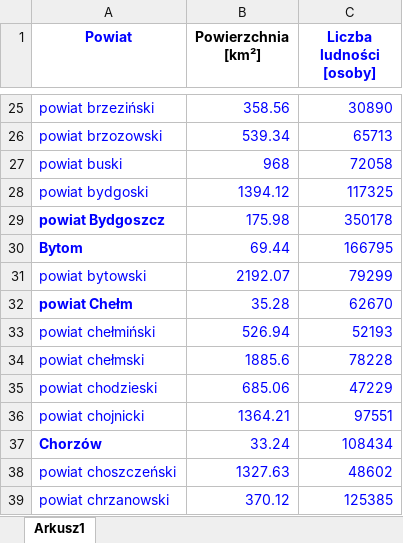
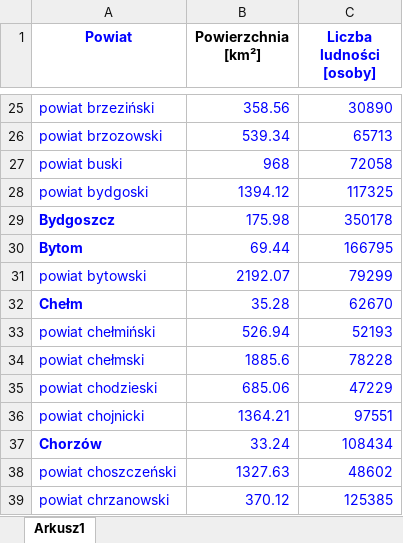
Before and after one commit to Lukaszc9825/OLX-website-scrap-and-data-analyze, an Excel workbook: population.xlsx, sheet Arkusz1, drawn as a sheet; only a part is shown, gaps mark what is left out; values as stored, in another font and other column widths than the file's, no borders; the diff names each change by its address in the sheet, - before the commit and + after, or states it on an @@ line.

```diff
--- a/population.xlsx (sheet Arkusz1)
+++ b/population.xlsx (sheet Arkusz1)
-A29 (Powiat): powiat Bydgoszcz
+A29 (Powiat): Bydgoszcz
-A32 (Powiat): powiat Chełm
+A32 (Powiat): Chełm
```
Also changed, not shown: 5 other files.
